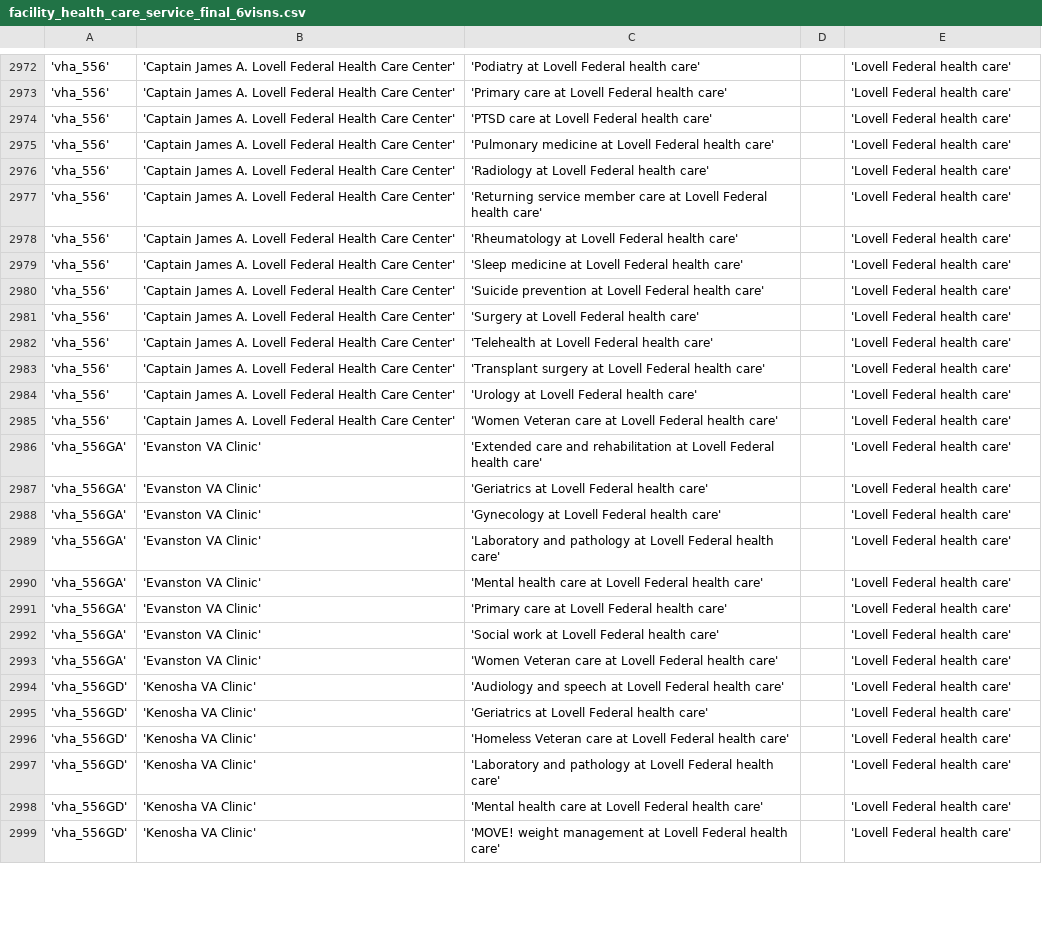
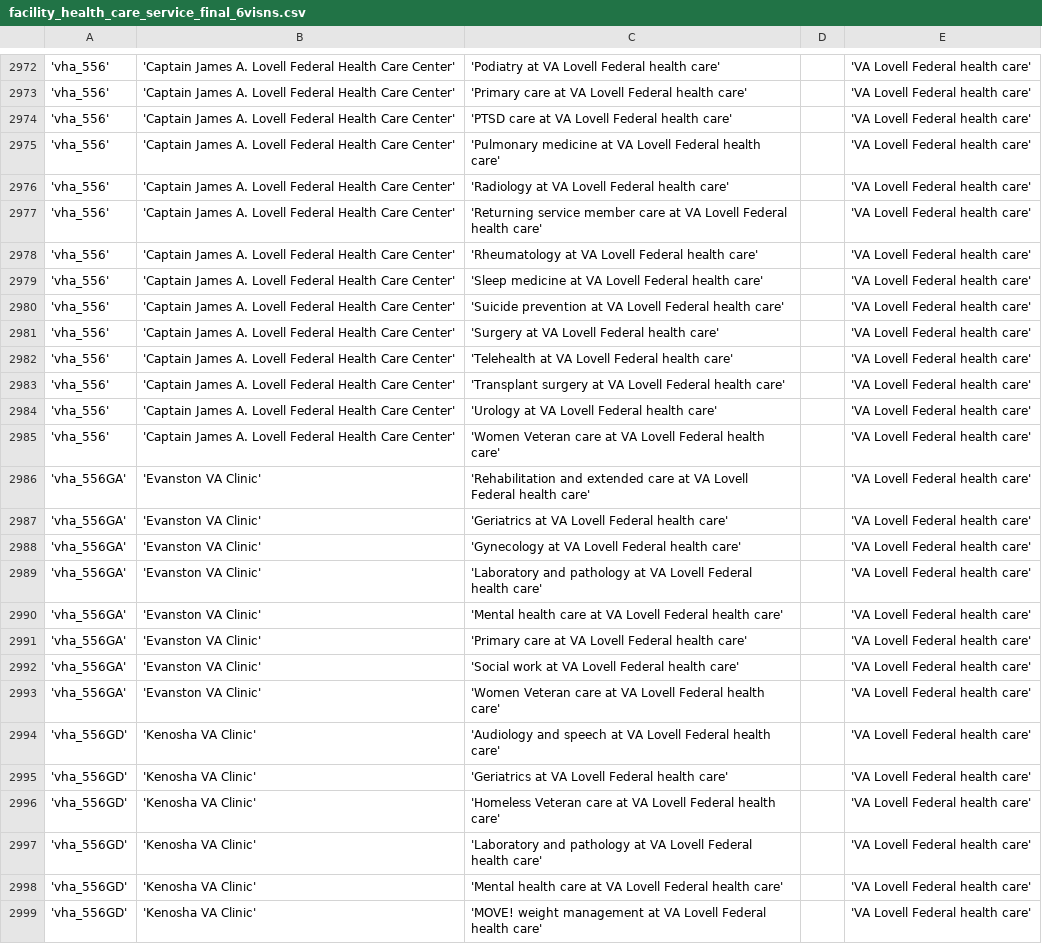
Before and after one commit to department-of-veterans-affairs/va.gov-cms, a CSV file: docroot/modules/custom/va_gov_migrate/data/facility_health_care_service_final_6visns.csv, drawn as a sheet; only a part is shown, gaps mark what is left out; the diff covers the shown part only; the diff names each change by its address in the sheet, - before the commit and + after, or states it on an @@ line.

```diff
--- a/docroot/modules/custom/va_gov_migrate/data/facility_health_care_service_final_6visns.csv
+++ b/docroot/modules/custom/va_gov_migrate/data/facility_health_care_service_final_6visns.csv
-C2972: 'Podiatry at Lovell Federal health care'
+C2972: 'Podiatry at VA Lovell Federal health care'
-E2972:E2999: 'Lovell Federal health care'
+E2972:E2999: 'VA Lovell Federal health care'
-C2973: …care at Lovell Federal…
+C2973: …care at VA Lovell Federal…
-C2974: 'PTSD care at Lovell Federal health care'
+C2974: 'PTSD care at VA Lovell Federal health care'
-C2975: …medicine at Lovell Federal…
+C2975: …medicine at VA Lovell Federal…
-C2976: 'Radiology at Lovell Federal health care'
+C2976: 'Radiology at VA Lovell Federal health care'
-C2977: …care at Lovell Federal…
+C2977: …care at VA Lovell Federal…
-C2978: 'Rheumatology at Lovell Federal…
+C2978: 'Rheumatology at VA Lovell Federal…
-C2979: …medicine at Lovell Federal…
+C2979: …medicine at VA Lovell Federal…
-C2980: …prevention at Lovell Federal…
+C2980: …prevention at VA Lovell Federal…
-C2981: 'Surgery at Lovell Federal health care'
+C2981: 'Surgery at VA Lovell Federal health care'
-C2982: 'Telehealth at Lovell Federal health care'
+C2982: 'Telehealth at VA Lovell Federal health care'
-C2983: …surgery at Lovell Federal…
+C2983: …surgery at VA Lovell Federal…
-C2984: 'Urology at Lovell Federal health care'
+C2984: 'Urology at VA Lovell Federal health care'
-C2985: …care at Lovell Federal…
+C2985: …care at VA Lovell Federal…
-C2986: 'Extended care and rehabilitation at Lovell Federal…
+C2986: 'Rehabilitation and extended care at VA Lovell Federal…
-C2987: 'Geriatrics at Lovell Federal health care'
+C2987: 'Geriatrics at VA Lovell Federal health care'
-C2988: 'Gynecology at Lovell Federal health care'
+C2988: 'Gynecology at VA Lovell Federal health care'
-C2989: …pathology at Lovell Federal…
+C2989: …pathology at VA Lovell Federal…
-C2990: …care at Lovell Federal…
+C2990: …care at VA Lovell Federal…
-C2991: …care at Lovell Federal…
+C2991: …care at VA Lovell Federal…
-C2992: 'Social work at Lovell Federal health care'
+C2992: 'Social work at VA Lovell Federal health care'
-C2993: …care at Lovell Federal…
+C2993: …care at VA Lovell Federal…
-C2994: …speech at Lovell Federal…
+C2994: …speech at VA Lovell Federal…
-C2995: 'Geriatrics at Lovell Federal health care'
+C2995: 'Geriatrics at VA Lovell Federal health care'
-C2996: …care at Lovell Federal…
+C2996: …care at VA Lovell Federal…
-C2997: …pathology at Lovell Federal…
+C2997: …pathology at VA Lovell Federal…
-C2998: …care at Lovell Federal…
+C2998: …care at VA Lovell Federal…
-C2999: …management at Lovell Federal…
+C2999: …management at VA Lovell Federal…
```
Also changed, not shown: 84 edited cells elsewhere in this file, 1 other file.
